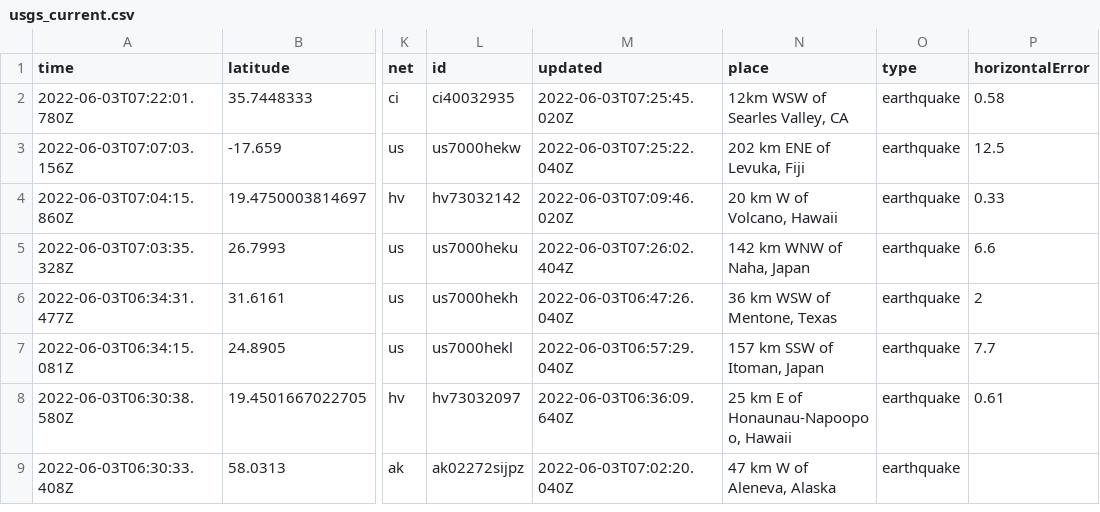
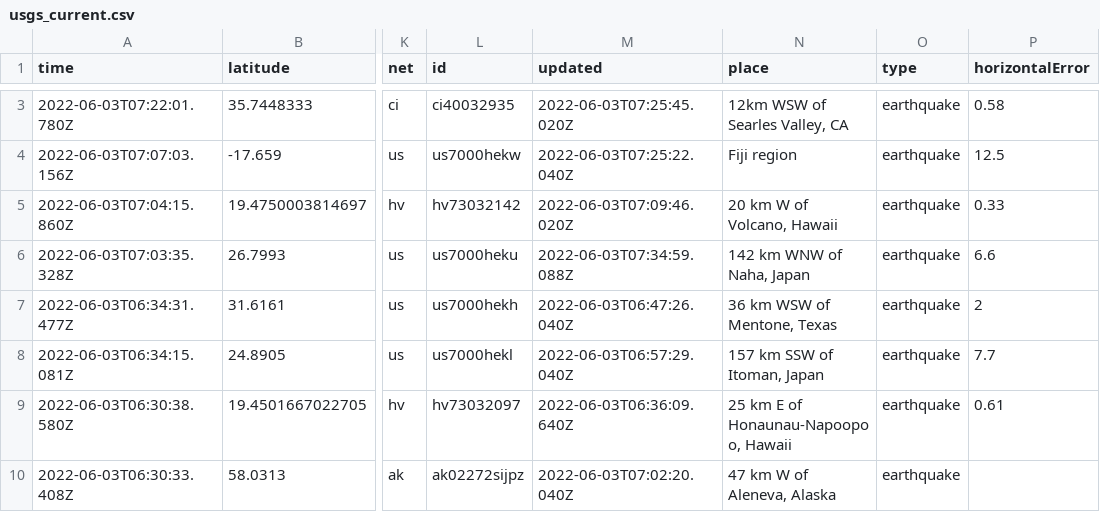
Before and after one commit to CHelmsenterprisenewscom/my-reporting-robot, a CSV file: usgs_current.csv, drawn as a sheet; only a part is shown, gaps mark what is left out; addresses are those after the commit; the diff covers the shown part only; the diff names each change by its address in the sheet, - before the commit and + after, or states it on an @@ line.

```diff
--- a/usgs_current.csv
+++ b/usgs_current.csv
-N4 (place): 202 km ENE of Levuka, Fiji
+N4 (place): Fiji region
-M6 (updated): 2022-06-03T07:26:02.404Z
+M6 (updated): 2022-06-03T07:34:59.088Z
```
Also changed, not shown: 2 added rows, 1 removed row and 7 edited cells elsewhere in this file.
